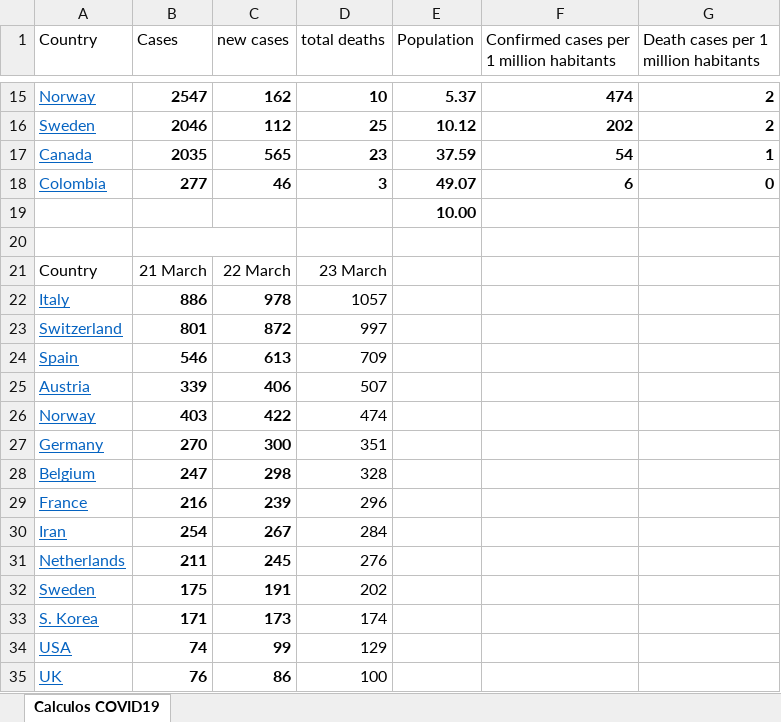
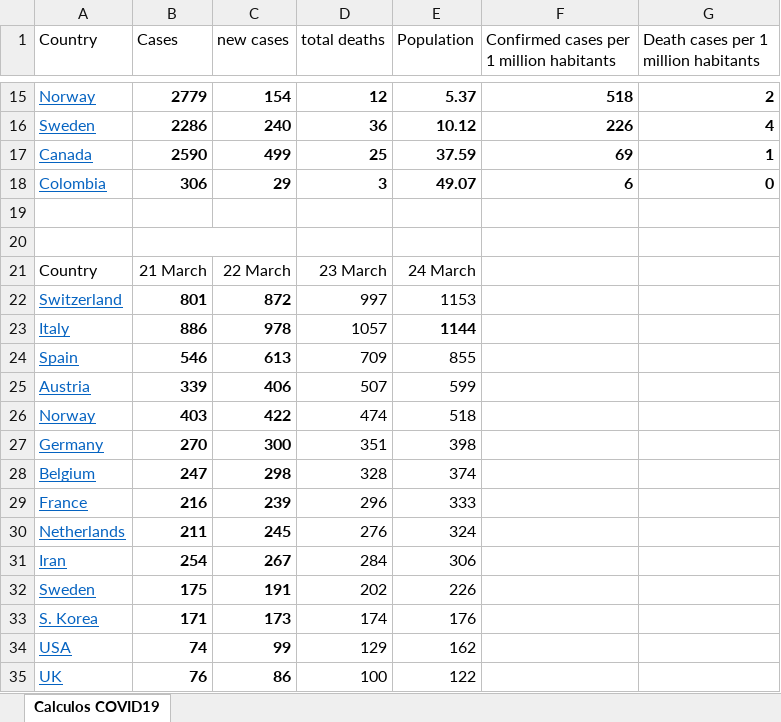
Before and after one commit to rafarams/COVID19, an Excel workbook: COVID19 calculos.xlsx, sheet Calculos COVID19, drawn as a sheet; only a part is shown, gaps mark what is left out; values as stored, in another font and other column widths than the file's, no borders; charts and pictures not drawn; removed rows and columns are numbered as before the commit, all else as after; the diff covers the shown part only; the diff names each change by its address in the sheet, - before the commit and + after, or states it on an @@ line.

Commit message:
update 25 March numbers

```diff
--- a/COVID19 calculos.xlsx (sheet Calculos COVID19)
+++ b/COVID19 calculos.xlsx (sheet Calculos COVID19)
-B15 (Cases): 2547
+B15 (Cases): 2779
-C15 (new cases): 162
+C15 (new cases): 154
-D15 (total deaths): 10
+D15 (total deaths): 12
-F15: 474
+F15: 518
-row 16: Sweden | 2046 | 112 | 25 | 10.12 | 202 | 2
+row 16: Sweden | 2286 | 240 | 36 | 10.12 | 226 | 4
-B17 (Cases): 2035
+B17 (Cases): 2590
-C17 (new cases): 565
+C17 (new cases): 499
-D17 (total deaths): 23
+D17 (total deaths): 25
-F17: 54
+F17: 69
-B18 (Cases): 277
+B18 (Cases): 306
-C18 (new cases): 46
+C18 (new cases): 29
-row 19:  |  |  |  | 10.00
-B20:C20 merged
+row 20: (empty)
-E21 (Population): (empty)
+E21 (Population): 24 March
-row 22: Italy | 886 | 978 | 1057
-E22 (Population): (empty)
+E22 (Population): 1153
+row 23: Italy | 886 | 978 | 1057 | 1144
-E24 (Population): (empty)
+E24 (Population): 855
-E25 (Population): (empty)
+E25 (Population): 599
-E26 (Population): (empty)
+E26 (Population): 518
-E27 (Population): (empty)
+E27 (Population): 398
-E28 (Population): (empty)
+E28 (Population): 374
-E29 (Population): (empty)
+E29 (Population): 333
-row 30: Iran | 254 | 267 | 284
-E30 (Population): (empty)
+E30 (Population): 324
+row 31: Iran | 254 | 267 | 284 | 306
-E32 (Population): (empty)
+E32 (Population): 226
-E33 (Population): (empty)
+E33 (Population): 176
-E34 (Population): (empty)
+E34 (Population): 162
-E35 (Population): (empty)
+E35 (Population): 122
```
Also changed, not shown: 13 added rows, 13 removed rows and 32 edited cells elsewhere in this sheet, charts or pictures.
